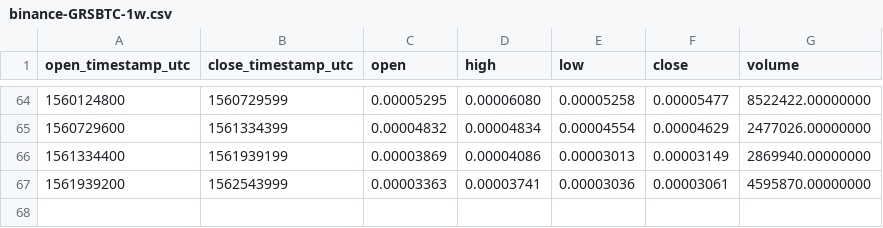
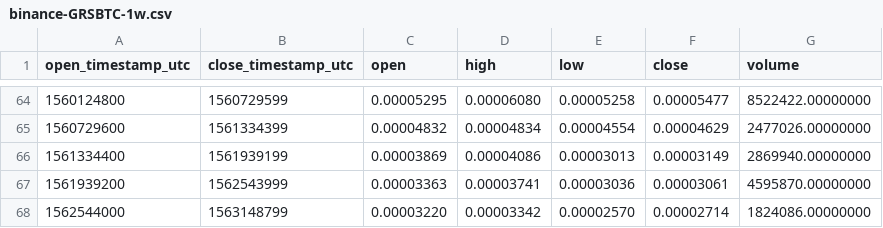
Before and after one commit to cryptobigbro/binance-GRSBTC, a CSV file: binance-GRSBTC-1w.csv, drawn as a sheet; only a part is shown, gaps mark what is left out; the diff names each change by its address in the sheet, - before the commit and + after, or states it on an @@ line.

```diff
--- a/binance-GRSBTC-1w.csv
+++ b/binance-GRSBTC-1w.csv
+row 68: 1562544000 | 1563148799 | 0.00003220 | 0.00003342 | 0.00002570 | 0.00002714 | 1824086.00000000
```
Also changed, not shown: binance-GRSBTC-1d.csv, binance-GRSBTC-1h.csv.
